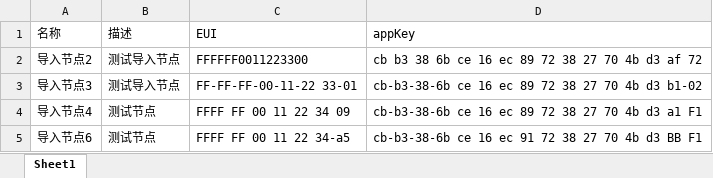
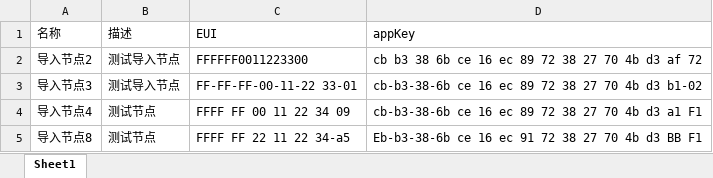
Before and after one commit to cqulpj/pyside2demos, an Excel workbook: AddDevicesDialog/devices.xlsx, sheet Sheet1, drawn as a sheet; values as stored, in another font and other column widths than the file's, no borders; the diff names each change by its address in the sheet, - before the commit and + after, or states it on an @@ line.

```diff
--- a/AddDevicesDialog/devices.xlsx (sheet Sheet1)
+++ b/AddDevicesDialog/devices.xlsx (sheet Sheet1)
-A5 (名称): 导入节点6
+A5 (名称): 导入节点8
-C5 (EUI): FFFF FF 00 11 22 34-a5
+C5 (EUI): FFFF FF 22 11 22 34-a5
-D5 (appKey): cb-b3-38-6b ce 16…
+D5 (appKey): Eb-b3-38-6b ce 16…
```
Also changed, not shown: 6 other files.
